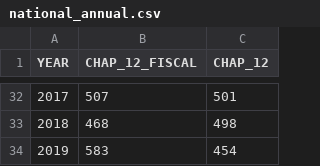
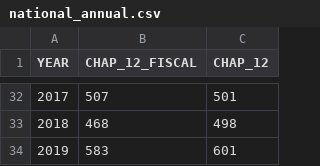
Before and after one commit to rdinter/historical-bankruptcies, a CSV file: 1-tidy/bankruptcy/national_annual.csv, drawn as a sheet; only a part is shown, gaps mark what is left out.

```diff
--- a/1-tidy/bankruptcy/national_annual.csv
+++ b/1-tidy/bankruptcy/national_annual.csv
@@ -33,2 +33,2 @@ YEAR,CHAP_12_FISCAL,CHAP_12
 2018,468,498
-2019,583,454
+2019,583,601
```
Also changed, not shown: 1-tidy/bankruptcy/district_quarterly_imputed.csv, 1-tidy/bankruptcy/national_monthly.csv, 42 other files.
